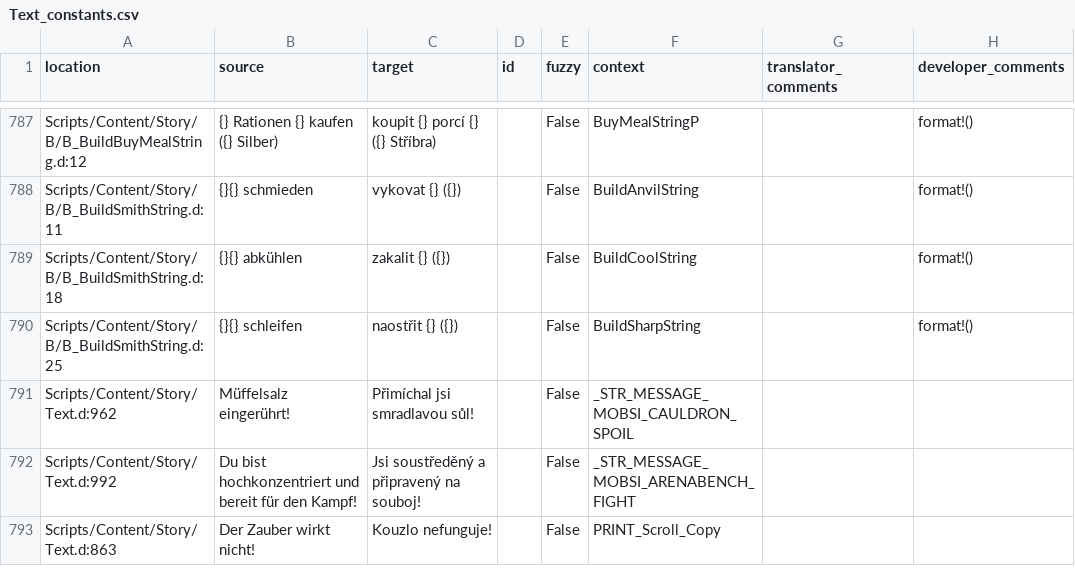
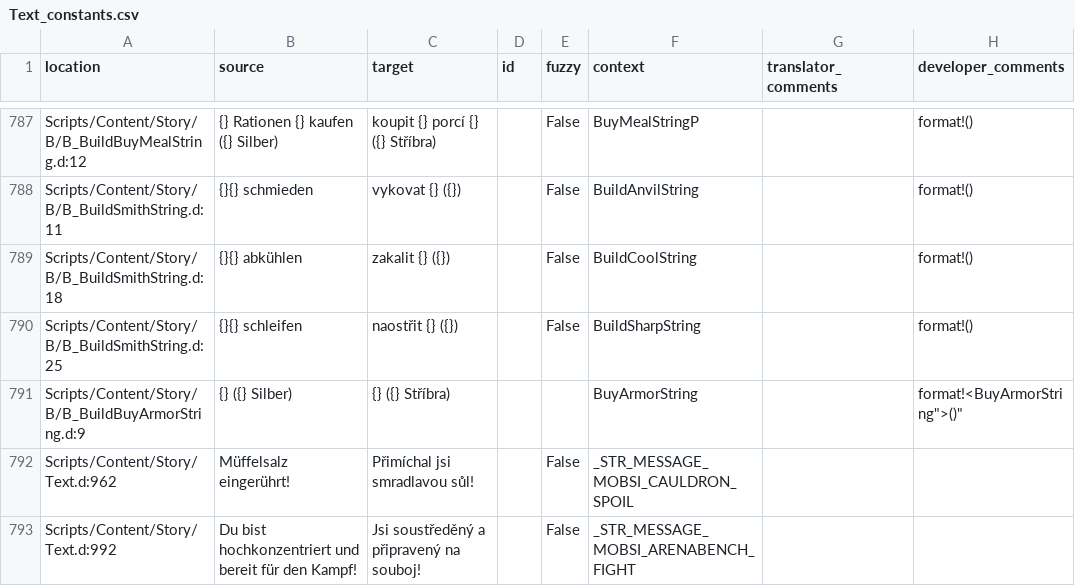
Before and after one commit to auronen/Gothic-Sequel-localization, a CSV file: .translations/cs/Text_constants.csv, drawn as a sheet; only a part is shown, gaps mark what is left out; the shorter side is filled out with more unchanged rows.

Commit message:
add missing translation

```diff
--- a/.translations/cs/Text_constants.csv
+++ b/.translations/cs/Text_constants.csv
@@ -790,2 +790,3 @@
 "Scripts/Content/Story/B/B_BuildSmithString.d:25","{}{} schleifen","naostřit {} ({})","","False","BuildSharpString","","format!()"
+"Scripts/Content/Story/B/B_BuildBuyArmorString.d:9","{} ({} Silber)","{} ({} Stříbra)","","","BuyArmorString","","format!<"BuyArmorString">()"
 "Scripts/Content/Story/Text.d:962","Müffelsalz eingerührt!","Přimíchal jsi smradlavou sůl!","","False","_STR_MESSAGE_MOBSI_CAULDRON_SPOIL","",""
```
Also changed, not shown: .translations/de/Text_constants.csv.
